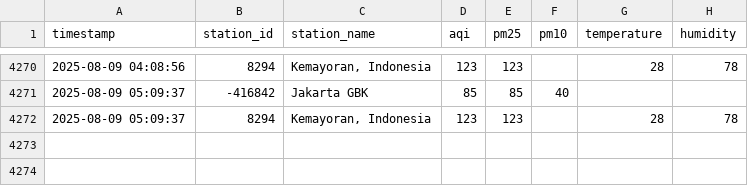
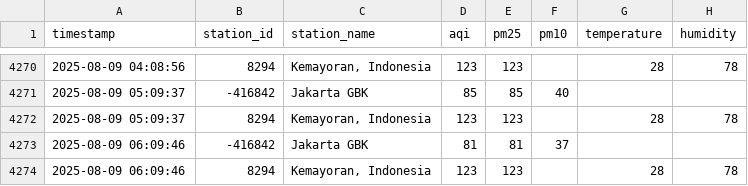
Before and after one commit to MuhamadYazri/projectDS, a CSV file: air_quality_data_update_github.csv, drawn as a sheet; only a part is shown, gaps mark what is left out.

```diff
--- a/air_quality_data_update_github.csv
+++ b/air_quality_data_update_github.csv
@@ -4272 +4272,3 @@ timestamp,station_id,station_name,aqi,pm25,pm10,temperature,humidity
 2025-08-09 05:09:37,8294,"Kemayoran, Indonesia",123,123,,28,78
+2025-08-09 06:09:46,-416842,Jakarta GBK,81,81,37,,
+2025-08-09 06:09:46,8294,"Kemayoran, Indonesia",123,123,,28,78
```
Also changed, not shown: 5 other files.
